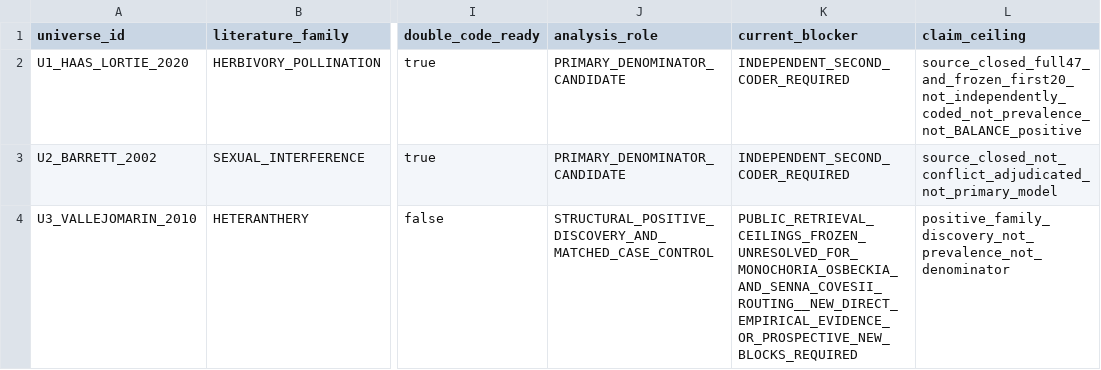
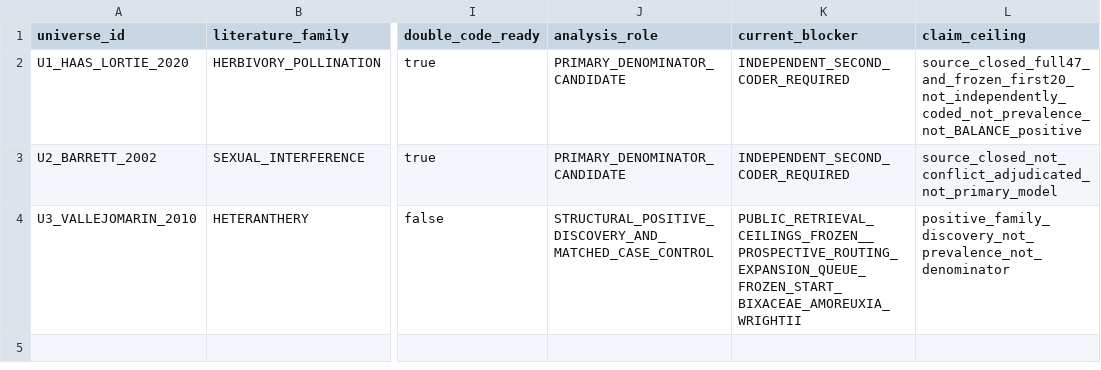
Before and after one commit to zuizui0223/balance, a CSV file: data/BALANCE_PLANT_UNIVERSE_STATUS_V1.csv, drawn as a sheet; only a part is shown, gaps mark what is left out; the diff names each change by its address in the sheet, - before the commit and + after, or states it on an @@ line.

Commit message:
Freeze prospective U3 routing expansion queue

```diff
--- a/data/BALANCE_PLANT_UNIVERSE_STATUS_V1.csv
+++ b/data/BALANCE_PLANT_UNIVERSE_STATUS_V1.csv
-K4 (current_blocker): PUBLIC_RETRIEVAL_CEILINGS_FROZEN_UNRESOLVED_FOR_MONOCHORIA_OSBECKIA_AND_SENNA_COVESII_ROUTING__NEW_DIRECT_EMPIRICAL_EVIDENCE_OR_PROSPECTIVE_NEW_BLOCKS_REQUIRED
+K4 (current_blocker): PUBLIC_RETRIEVAL_CEILINGS_FROZEN__PROSPECTIVE_ROUTING_EXPANSION_QUEUE_FROZEN_START_BIXACEAE_AMOREUXIA_WRIGHTII
```
Also changed, not shown: 8 other files.
